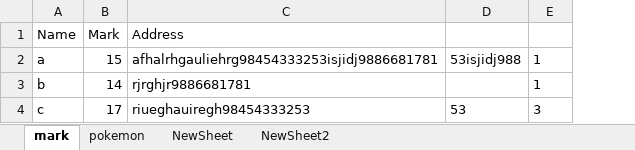
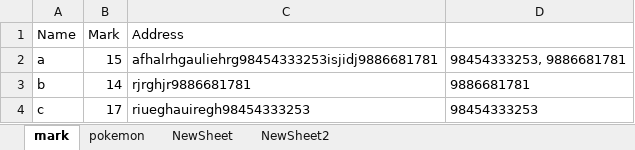
Before and after one commit to BastyNastard08/Excel_Manipulation, an Excel workbook: Book1.xlsx, sheet mark, drawn as a sheet; values as stored, in another font and other column widths than the file's, no borders; removed rows and columns are numbered as before the commit, all else as after; the diff names each change by its address in the sheet, - before the commit and + after, or states it on an @@ line.

```diff
--- a/Book1.xlsx (sheet mark)
+++ b/Book1.xlsx (sheet mark)
-column D, rows 2-4: 53isjidj988 |  | 53
-column E, rows 2-4: 1 | 1 | 3
+column D, rows 2-4: 98454333253, 9886681781 | 9886681781 | 98454333253
```
Also changed, not shown: 1 other file.
